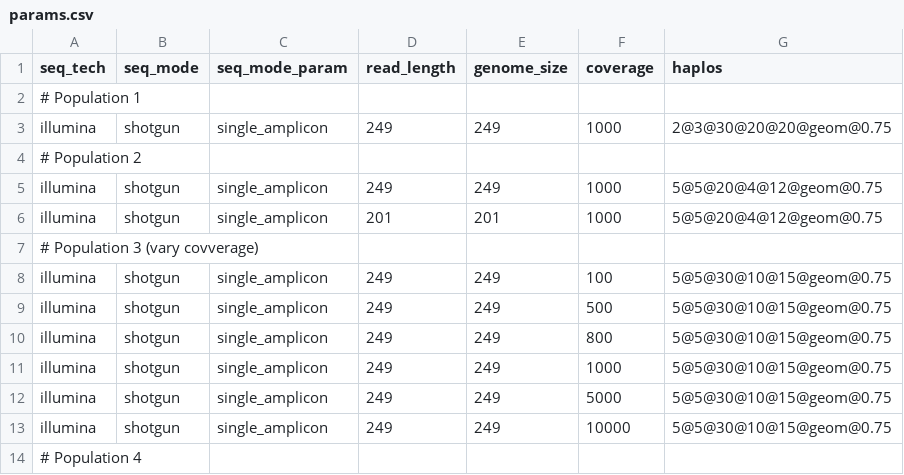
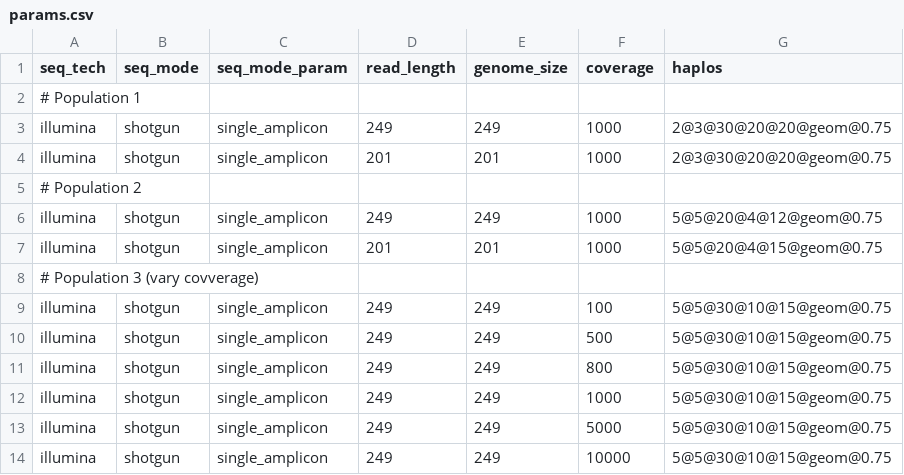
Before and after one commit to cbg-ethz/V-pipe, a CSV file: resources/auxiliary_workflows/benchmark/resources/local_haplotype_setup/config_distance/params.csv, drawn as a sheet; only a part is shown; the shorter side is filled out with more unchanged rows; the diff covers the shown part only.

```diff
--- a/resources/auxiliary_workflows/benchmark/resources/local_haplotype_setup/config_distance/params.csv
+++ b/resources/auxiliary_workflows/benchmark/resources/local_haplotype_setup/config_distance/params.csv
@@ -3,5 +3,6 @@ seq_tech,seq_mode,seq_mode_param,read_length,genome_size,coverage,haplos
 illumina,shotgun,single_amplicon,249,249,1000,2@3@30@20@20@geom@0.75
+illumina,shotgun,single_amplicon,201,201,1000,2@3@30@20@20@geom@0.75
 # Population 2
 illumina,shotgun,single_amplicon,249,249,1000,5@5@20@4@12@geom@0.75
-illumina,shotgun,single_amplicon,201,201,1000,5@5@20@4@12@geom@0.75
+illumina,shotgun,single_amplicon,201,201,1000,5@5@20@4@15@geom@0.75
 # Population 3 (vary covverage)
```
Also changed, not shown: 20 added rows and 20 edited cells elsewhere in this file, 2 other files.
